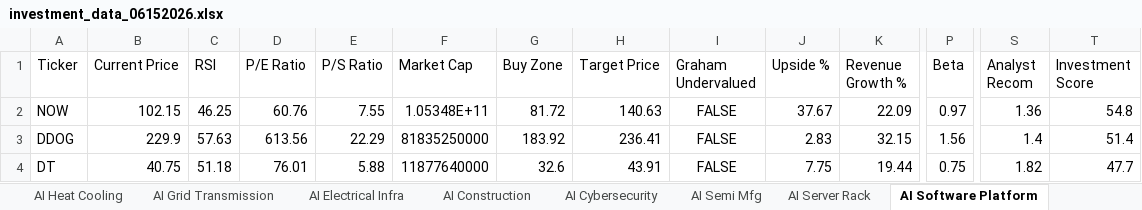
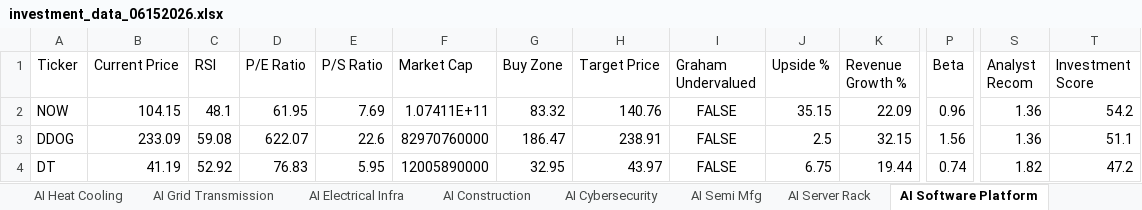
Before and after one commit to aspeez/InvestmentEngine, an Excel workbook: investment-engine/sector/AI/stock-data/investment_data_06152026.xlsx, sheet AI Software Platform, drawn as a sheet; only a part is shown, gaps mark what is left out; values as stored, in another font and other column widths than the file's, no borders; the diff covers the shown part only; the diff names each change by its address in the sheet, - before the commit and + after, or states it on an @@ line.

```diff
--- a/investment-engine/sector/AI/stock-data/investment_data_06152026.xlsx (sheet AI Software Platform)
+++ b/investment-engine/sector/AI/stock-data/investment_data_06152026.xlsx (sheet AI Software Platform)
-B2 (Current Price): 102.15
+B2 (Current Price): 104.15
-C2 (RSI): 46.25
+C2 (RSI): 48.1
-D2 (P/E Ratio): 60.76
+D2 (P/E Ratio): 61.95
-E2 (P/S Ratio): 7.55
+E2 (P/S Ratio): 7.69
-F2 (Market Cap): 1.05348E+11
+F2 (Market Cap): 1.07411E+11
-G2 (Buy Zone): 81.72
+G2 (Buy Zone): 83.32
-H2 (Target Price): 140.63
+H2 (Target Price): 140.76
-J2 (Upside %): 37.67
+J2 (Upside %): 35.15
-P2 (Beta): 0.97
+P2 (Beta): 0.96
-T2 (Investment Score): 54.8
+T2 (Investment Score): 54.2
-B3 (Current Price): 229.9
+B3 (Current Price): 233.09
-C3 (RSI): 57.63
+C3 (RSI): 59.08
-D3 (P/E Ratio): 613.56
+D3 (P/E Ratio): 622.07
-E3 (P/S Ratio): 22.29
+E3 (P/S Ratio): 22.6
-F3 (Market Cap): 81835250000
+F3 (Market Cap): 82970760000
-G3 (Buy Zone): 183.92
+G3 (Buy Zone): 186.47
-H3 (Target Price): 236.41
+H3 (Target Price): 238.91
-J3 (Upside %): 2.83
+J3 (Upside %): 2.5
-S3 (Analyst Recom): 1.4
+S3 (Analyst Recom): 1.36
-T3 (Investment Score): 51.4
+T3 (Investment Score): 51.1
-B4 (Current Price): 40.75
+B4 (Current Price): 41.19
-C4 (RSI): 51.18
+C4 (RSI): 52.92
-D4 (P/E Ratio): 76.01
+D4 (P/E Ratio): 76.83
-E4 (P/S Ratio): 5.88
+E4 (P/S Ratio): 5.95
-F4 (Market Cap): 11877640000
+F4 (Market Cap): 12005890000
-G4 (Buy Zone): 32.6
+G4 (Buy Zone): 32.95
-H4 (Target Price): 43.91
+H4 (Target Price): 43.97
-J4 (Upside %): 7.75
+J4 (Upside %): 6.75
-P4 (Beta): 0.75
+P4 (Beta): 0.74
-T4 (Investment Score): 47.7
+T4 (Investment Score): 47.2
```
Also changed, not shown: 16 edited cells elsewhere in this sheet, sheet Investment Master, sheet AI Semi Mfg, sheet AI Cloud, sheet AI Power Gen, sheet AI Networking, sheet AI Cybersecurity, 14 more sheets, 2 other files.
